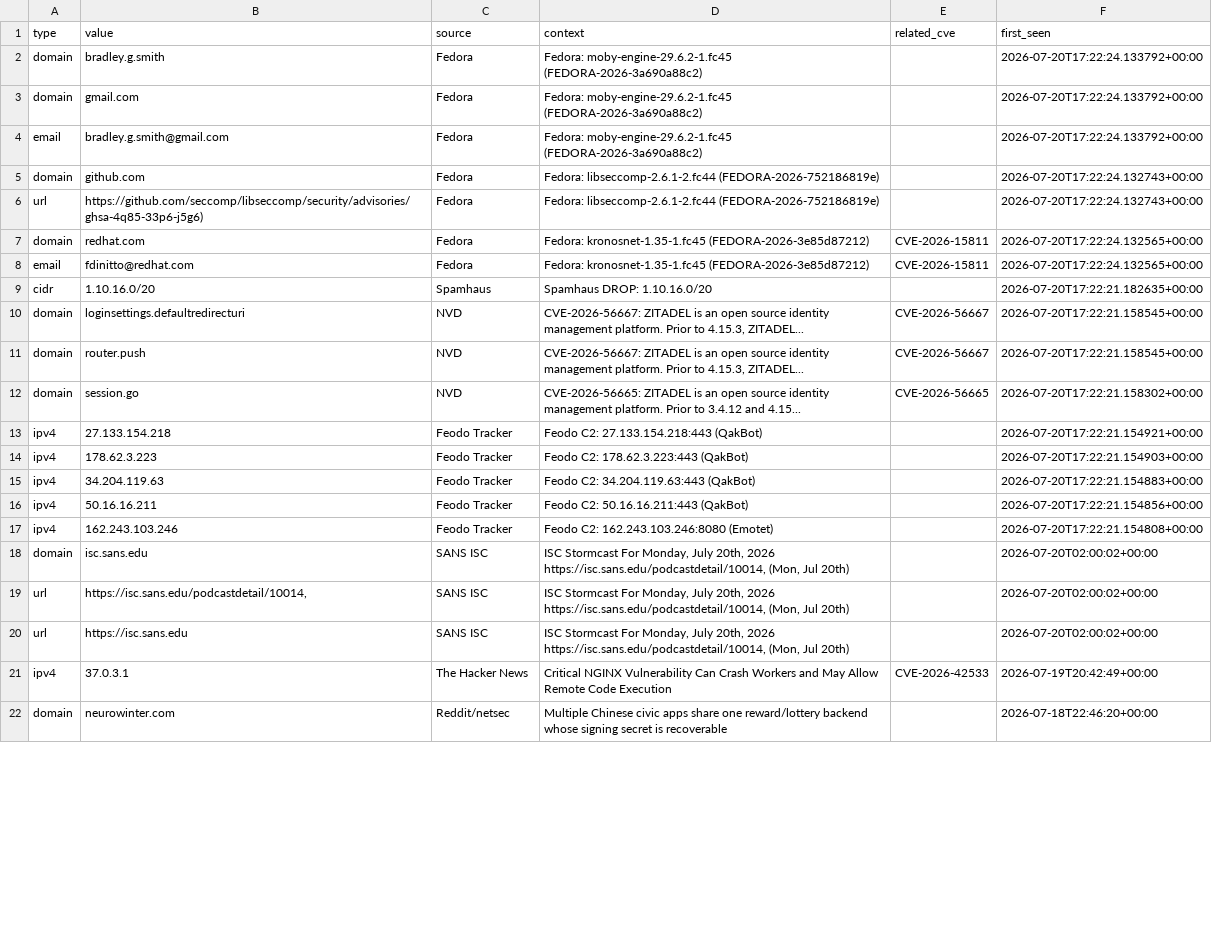
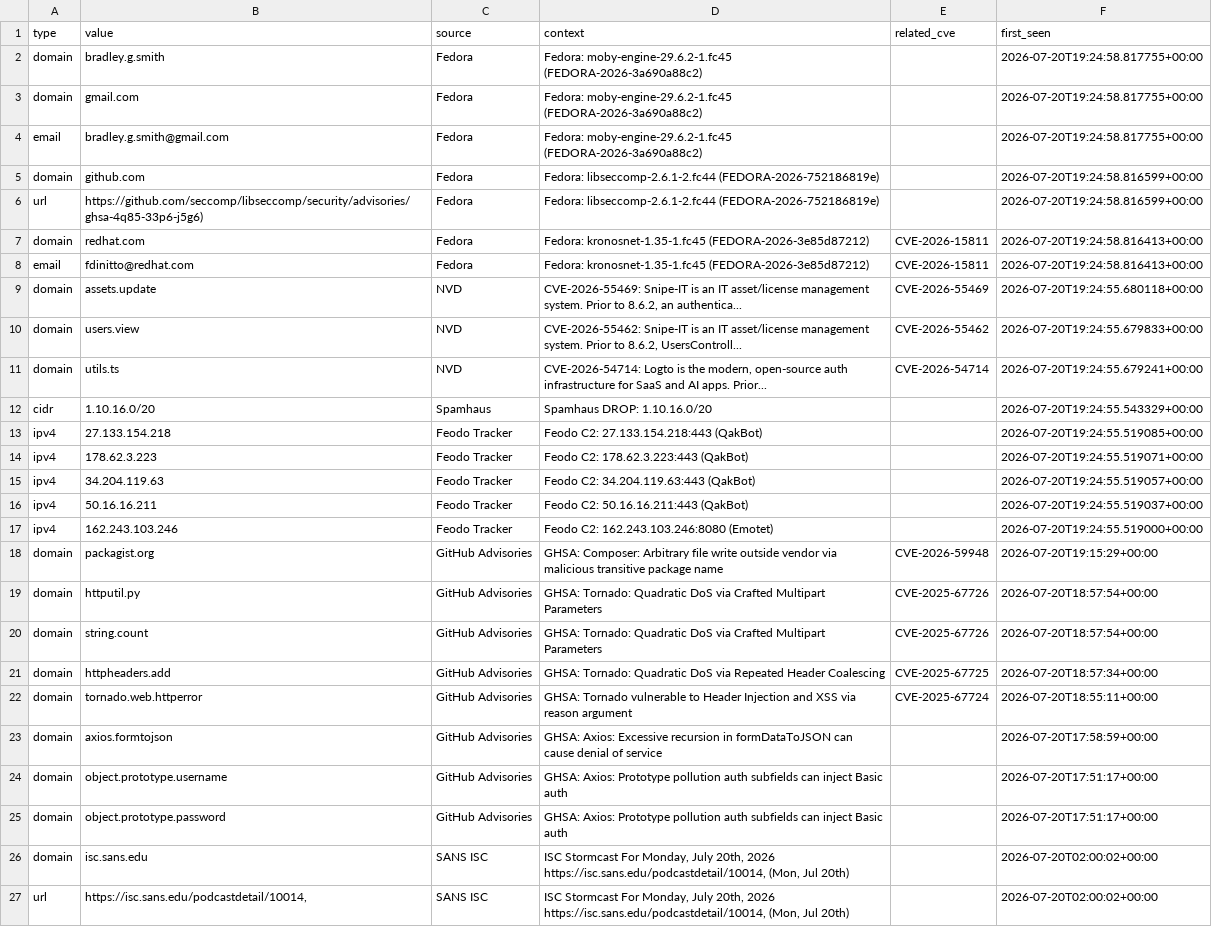
Before and after one commit to priyanshu965/Cyberwatch, a CSV file: data/exports/iocs.csv, drawn as a sheet; only a part is shown; the shorter side is filled out with more unchanged rows; the diff covers the shown part only.

```diff
--- a/data/exports/iocs.csv
+++ b/data/exports/iocs.csv
@@ -1,18 +1,26 @@
 type,value,source,context,related_cve,first_seen
-domain,bradley.g.smith,Fedora,Fedora: moby-engine-29.6.2-1.fc45 (FEDORA-2026-3a690a88c2),,2026-07-20T17:22:24.133792+00:00
-domain,gmail.com,Fedora,Fedora: moby-engine-29.6.2-1.fc45 (FEDORA-2026-3a690a88c2),,2026-07-20T17:22:24.133792+00:00
-email,bradley.g.smith@gmail.com,Fedora,Fedora: moby-engine-29.6.2-1.fc45 (FEDORA-2026-3a690a88c2),,2026-07-20T17:22:24.133792+00:00
-domain,github.com,Fedora,Fedora: libseccomp-2.6.1-2.fc44 (FEDORA-2026-752186819e),,2026-07-20T17:22:24.132743+00:00
-url,https://github.com/seccomp/libseccomp/security/advisories/ghsa-4q85-33p6-j5g6),Fedora,Fedora: libseccomp-2.6.1-2.fc44 (FEDORA-2026-752186819e),,2026-07-20T17:22:24.132743+00:00
-domain,redhat.com,Fedora,Fedora: kronosnet-1.35-1.fc45 (FEDORA-2026-3e85d87212),CVE-2026-15811,2026-07-20T17:22:24.132565+00:00
-email,fdinitto@redhat.com,Fedora,Fedora: kronosnet-1.35-1.fc45 (FEDORA-2026-3e85d87212),CVE-2026-15811,2026-07-20T17:22:24.132565+00:00
-cidr,1.10.16.0/20,Spamhaus,Spamhaus DROP: 1.10.16.0/20,,2026-07-20T17:22:21.182635+00:00
-domain,loginsettings.defaultredirecturi,NVD,"CVE-2026-56667: ZITADEL is an open source identity management platform. Prior to 4.15.3, ZITADEL...",CVE-2026-56667,2026-07-20T17:22:21.158545+00:00
-domain,router.push,NVD,"CVE-2026-56667: ZITADEL is an open source identity management platform. Prior to 4.15.3, ZITADEL...",CVE-2026-56667,2026-07-20T17:22:21.158545+00:00
-domain,session.go,NVD,CVE-2026-56665: ZITADEL is an open source identity management platform. Prior to 3.4.12 and 4.15...,CVE-2026-56665,2026-07-20T17:22:21.158302+00:00
-ipv4,27.133.154.218,Feodo Tracker,Feodo C2: 27.133.154.218:443 (QakBot),,2026-07-20T17:22:21.154921+00:00
-ipv4,178.62.3.223,Feodo Tracker,Feodo C2: 178.62.3.223:443 (QakBot),,2026-07-20T17:22:21.154903+00:00
-ipv4,34.204.119.63,Feodo Tracker,Feodo C2: 34.204.119.63:443 (QakBot),,2026-07-20T17:22:21.154883+00:00
-ipv4,50.16.16.211,Feodo Tracker,Feodo C2: 50.16.16.211:443 (QakBot),,2026-07-20T17:22:21.154856+00:00
-ipv4,162.243.103.246,Feodo Tracker,Feodo C2: 162.243.103.246:8080 (Emotet),,2026-07-20T17:22:21.154808+00:00
+domain,bradley.g.smith,Fedora,Fedora: moby-engine-29.6.2-1.fc45 (FEDORA-2026-3a690a88c2),,2026-07-20T19:24:58.817755+00:00
+domain,gmail.com,Fedora,Fedora: moby-engine-29.6.2-1.fc45 (FEDORA-2026-3a690a88c2),,2026-07-20T19:24:58.817755+00:00
+email,bradley.g.smith@gmail.com,Fedora,Fedora: moby-engine-29.6.2-1.fc45 (FEDORA-2026-3a690a88c2),,2026-07-20T19:24:58.817755+00:00
+domain,github.com,Fedora,Fedora: libseccomp-2.6.1-2.fc44 (FEDORA-2026-752186819e),,2026-07-20T19:24:58.816599+00:00
+url,https://github.com/seccomp/libseccomp/security/advisories/ghsa-4q85-33p6-j5g6),Fedora,Fedora: libseccomp-2.6.1-2.fc44 (FEDORA-2026-752186819e),,2026-07-20T19:24:58.816599+00:00
+domain,redhat.com,Fedora,Fedora: kronosnet-1.35-1.fc45 (FEDORA-2026-3e85d87212),CVE-2026-15811,2026-07-20T19:24:58.816413+00:00
+email,fdinitto@redhat.com,Fedora,Fedora: kronosnet-1.35-1.fc45 (FEDORA-2026-3e85d87212),CVE-2026-15811,2026-07-20T19:24:58.816413+00:00
+domain,assets.update,NVD,"CVE-2026-55469: Snipe-IT is an IT asset/license management system. Prior to 8.6.2, an authentica...",CVE-2026-55469,2026-07-20T19:24:55.680118+00:00
+domain,users.view,NVD,"CVE-2026-55462: Snipe-IT is an IT asset/license management system. Prior to 8.6.2, UsersControll...",CVE-2026-55462,2026-07-20T19:24:55.679833+00:00
+domain,utils.ts,NVD,"CVE-2026-54714: Logto is the modern, open-source auth infrastructure for SaaS and AI apps. Prior...",CVE-2026-54714,2026-07-20T19:24:55.679241+00:00
+cidr,1.10.16.0/20,Spamhaus,Spamhaus DROP: 1.10.16.0/20,,2026-07-20T19:24:55.543329+00:00
+ipv4,27.133.154.218,Feodo Tracker,Feodo C2: 27.133.154.218:443 (QakBot),,2026-07-20T19:24:55.519085+00:00
+ipv4,178.62.3.223,Feodo Tracker,Feodo C2: 178.62.3.223:443 (QakBot),,2026-07-20T19:24:55.519071+00:00
+ipv4,34.204.119.63,Feodo Tracker,Feodo C2: 34.204.119.63:443 (QakBot),,2026-07-20T19:24:55.519057+00:00
+ipv4,50.16.16.211,Feodo Tracker,Feodo C2: 50.16.16.211:443 (QakBot),,2026-07-20T19:24:55.519037+00:00
+ipv4,162.243.103.246,Feodo Tracker,Feodo C2: 162.243.103.246:8080 (Emotet),,2026-07-20T19:24:55.519000+00:00
+domain,packagist.org,GitHub Advisories,GHSA: Composer: Arbitrary file write outside vendor via malicious transitive package name,CVE-2026-59948,2026-07-20T19:15:29+00:00
+domain,httputil.py,GitHub Advisories,GHSA: Tornado: Quadratic DoS via Crafted Multipart Parameters,CVE-2025-67726,2026-07-20T18:57:54+00:00
+domain,string.count,GitHub Advisories,GHSA: Tornado: Quadratic DoS via Crafted Multipart Parameters,CVE-2025-67726,2026-07-20T18:57:54+00:00
+domain,httpheaders.add,GitHub Advisories,GHSA: Tornado: Quadratic DoS via Repeated Header Coalescing,CVE-2025-67725,2026-07-20T18:57:34+00:00
+domain,tornado.web.httperror,GitHub Advisories,GHSA: Tornado vulnerable to Header Injection and XSS via reason argument,CVE-2025-67724,2026-07-20T18:55:11+00:00
+domain,axios.formtojson,GitHub Advisories,GHSA: Axios: Excessive recursion in formDataToJSON can cause denial of service,,2026-07-20T17:58:59+00:00
+domain,object.prototype.username,GitHub Advisories,GHSA: Axios: Prototype pollution auth subfields can inject Basic auth,,2026-07-20T17:51:17+00:00
+domain,object.prototype.password,GitHub Advisories,GHSA: Axios: Prototype pollution auth subfields can inject Basic auth,,2026-07-20T17:51:17+00:00
 domain,isc.sans.edu,SANS ISC,"ISC Stormcast For Monday, July 20th, 2026 https://isc.sans.edu/podcastdetail/10014, (Mon, Jul 20th)",,2026-07-20T02:00:02+00:00
```
Also changed, not shown: 6 removed rows elsewhere in this file, 7 other files.
